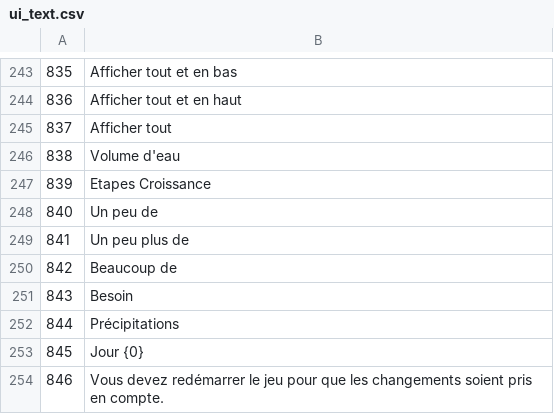
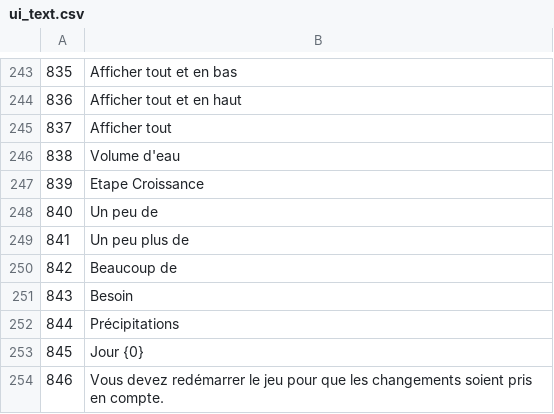
Before and after one commit to justusgamelab2016/LW-translation, a CSV file: language/fr/ui_text.csv, drawn as a sheet; only a part is shown, gaps mark what is left out; the diff names each change by its address in the sheet, - before the commit and + after, or states it on an @@ line.

Commit message:
Update ui_text.csv

```diff
--- a/language/fr/ui_text.csv
+++ b/language/fr/ui_text.csv
-B247: Etapes Croissance
+B247: Etape Croissance
```
